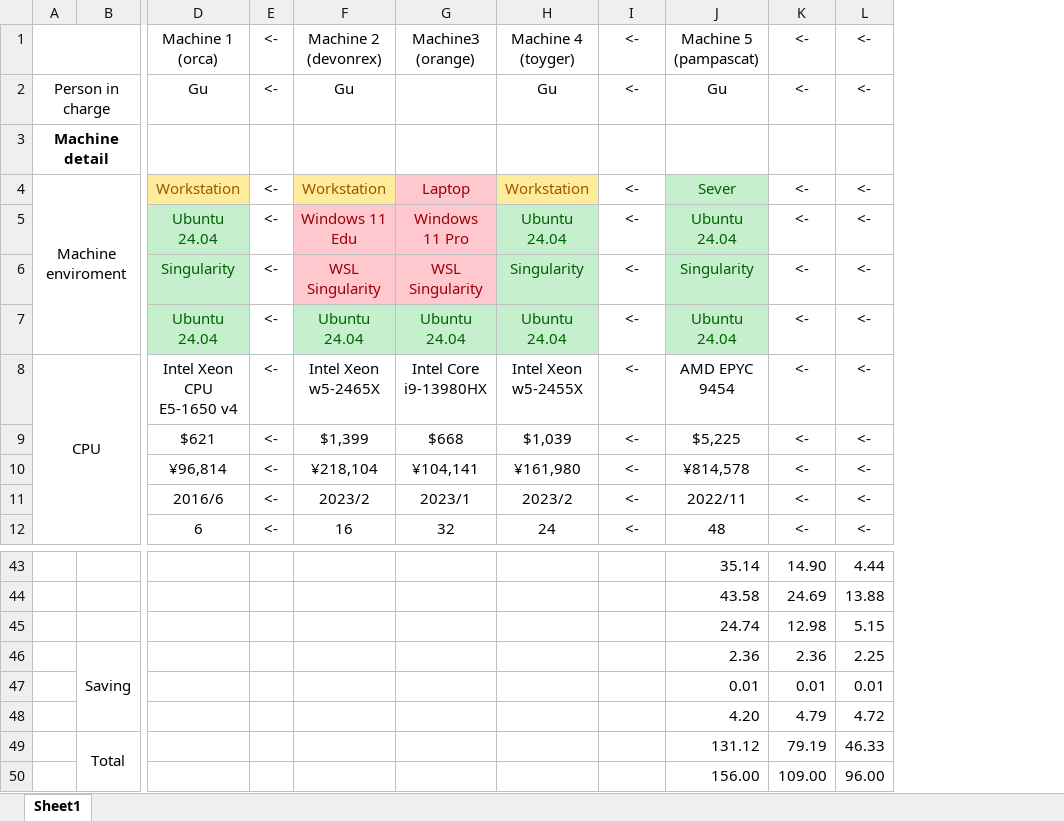
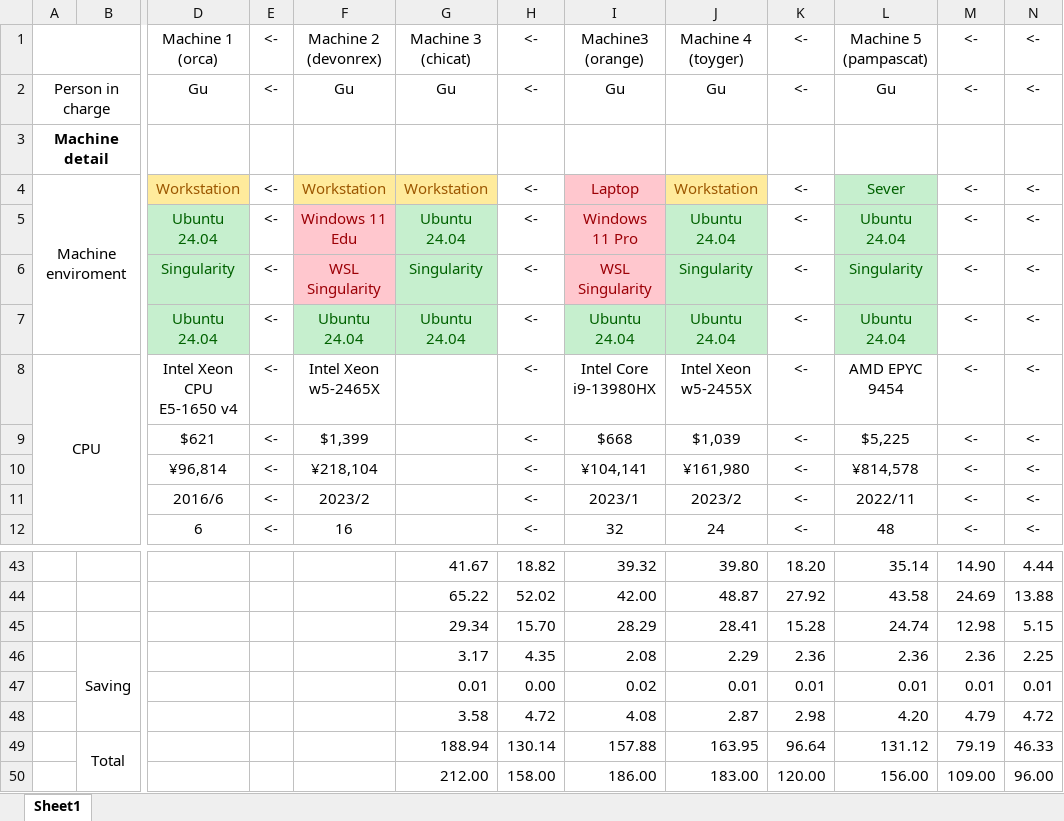
Before and after one commit to Kayaba-Akihiko/CT81SegApp, an Excel workbook: materials/ct81seg_runtime_stats.xlsx, sheet Sheet1, drawn as a sheet; only a part is shown, gaps mark what is left out; values as stored, in another font and other column widths than the file's, no borders; conditional formats not drawn; addresses are those after the commit; the diff covers the shown part only; the diff names each change by its address in the sheet, - before the commit and + after, or states it on an @@ line.

```diff
--- a/materials/ct81seg_runtime_stats.xlsx (sheet Sheet1)
+++ b/materials/ct81seg_runtime_stats.xlsx (sheet Sheet1)
+column G, rows 1-7: Machine 3 (chicat) | Gu |  | Workstation | Ubuntu 24.04 | Singularity | Ubuntu 24.04; rows 43-50: 41.67 | 65.22 | 29.34 | 3.17 | 0.01 | 3.58 | 188.94 | 212.00
+column H, rows 1-12: <- | <- |  | <- | <- | <- | <- | <- | <- | <- | <- | <-; rows 43-50: 18.82 | 52.02 | 15.70 | 4.35 | 0.00 | 4.72 | 130.14 | 158.00
-I2: (empty)
+I2: Gu
-I43: (empty)
+I43: 39.32
-J43: (empty)
+J43: 39.80
-K43: (empty)
+K43: 18.20
-I44: (empty)
+I44: 42.00
-J44: (empty)
+J44: 48.87
-K44: (empty)
+K44: 27.92
-I45: (empty)
+I45: 28.29
-J45: (empty)
+J45: 28.41
-K45: (empty)
+K45: 15.28
-I46: (empty)
+I46: 2.08
-J46: (empty)
+J46: 2.29
-K46: (empty)
+K46: 2.36
-I47: (empty)
+I47: 0.02
-J47: (empty)
+J47: 0.01
-K47: (empty)
+K47: 0.01
-I48: (empty)
+I48: 4.08
-J48: (empty)
+J48: 2.87
-K48: (empty)
+K48: 2.98
-I49: (empty)
+I49: 157.88
-J49: (empty)
+J49: 163.95
-K49: (empty)
+K49: 96.64
-I50: (empty)
+I50: 186.00
-J50: (empty)
+J50: 183.00
-K50: (empty)
+K50: 120.00
```
Also changed, not shown: 63 edited cells elsewhere in this sheet, formulas that keep their value, 1 other file.
